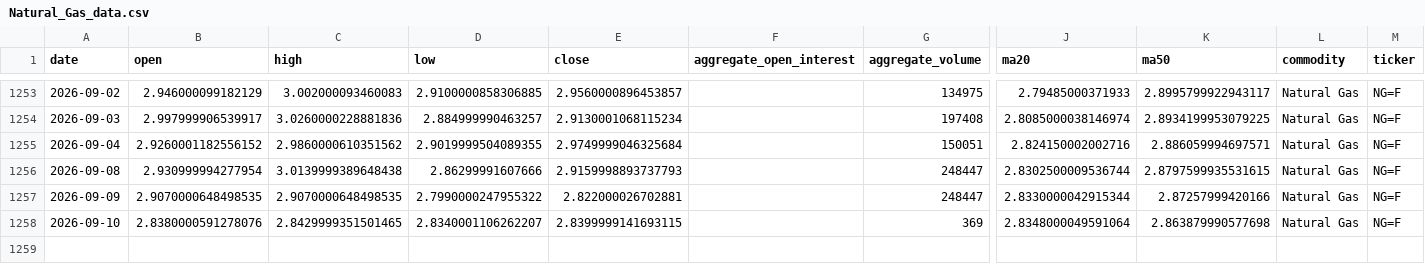
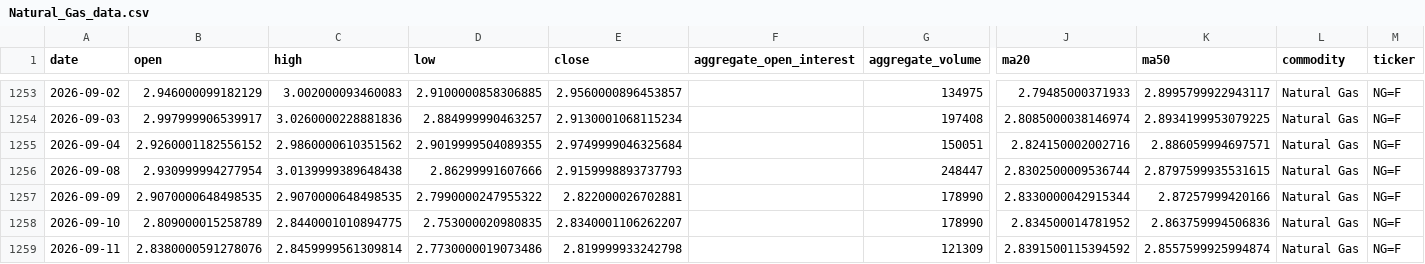
Before and after one commit to jjch1986/price-chart-site, a CSV file: data/Natural_Gas_data.csv, drawn as a sheet; only a part is shown, gaps mark what is left out; rows hold the shown columns only; the diff names each change by its address in the sheet, - before the commit and + after, or states it on an @@ line.

```diff
--- a/data/Natural_Gas_data.csv
+++ b/data/Natural_Gas_data.csv
-G1257 (aggregate_volume): 248447
+G1257 (aggregate_volume): 178990
-B1258 (open): 2.8380000591278076
+B1258 (open): 2.809000015258789
-C1258 (high): 2.8429999351501465
+C1258 (high): 2.8440001010894775
-D1258 (low): 2.8340001106262207
+D1258 (low): 2.753000020980835
-E1258 (close): 2.8399999141693115
+E1258 (close): 2.8340001106262207
-G1258 (aggregate_volume): 369
+G1258 (aggregate_volume): 178990
-J1258 (ma20): 2.8348000049591064
+J1258 (ma20): 2.834500014781952
-K1258 (ma50): 2.863879990577698
+K1258 (ma50): 2.863759994506836
+row 1259: 2026-09-11 | 2.8380000591278076 | 2.8459999561309814 | 2.7730000019073486 | 2.819999933242798 |  | 121309 | 2.8391500115394592 | 2.8557599925994874 | Natural Gas | NG=F
```
Also changed, not shown: data/Brent_data.csv, data/Copper_data.csv, 21 other files.
